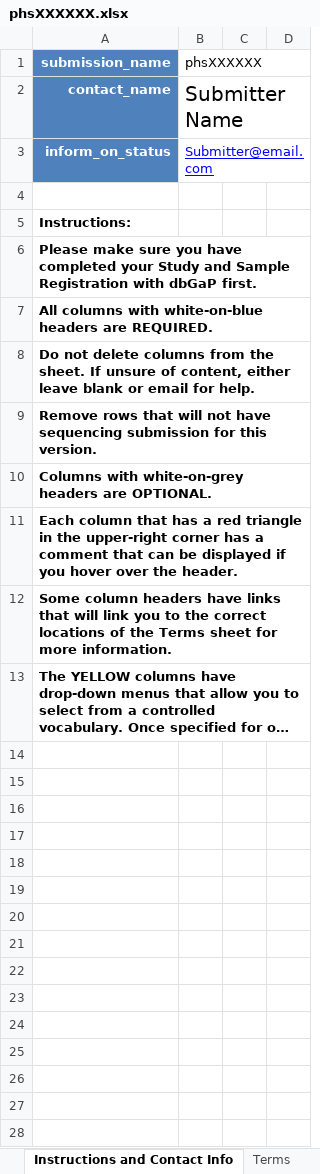
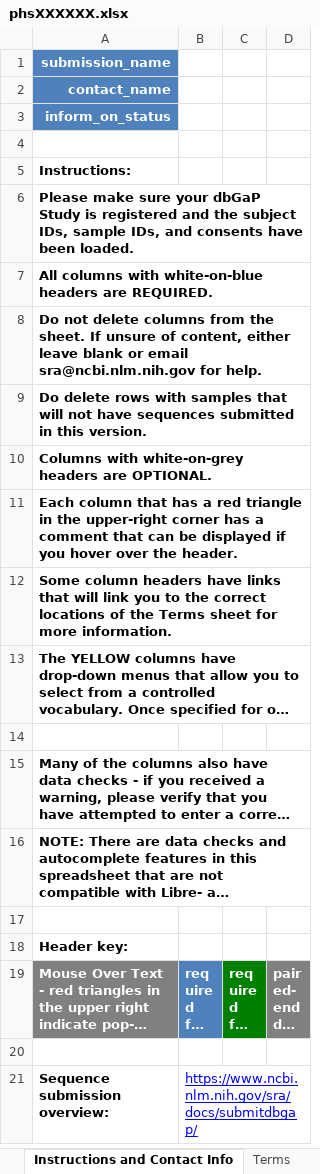
Before and after one commit to CBIIT/CancerDataServices-CDS_to_SRA, an Excel workbook: phsXXXXXX.xlsx, sheet Instructions and Contact Info, drawn as a sheet; only a part is shown; the shorter side is filled out with more unchanged rows; long unchanged cells end in …; values as stored, in another font and other column widths than the file's, no borders; removed rows and columns are numbered as before the commit, all else as after; the diff covers the shown part only; the diff names each change by its address in the sheet, - before the commit and + after, or states it on an @@ line.

```diff
--- a/phsXXXXXX.xlsx (sheet Instructions and Contact Info)
+++ b/phsXXXXXX.xlsx (sheet Instructions and Contact Info)
-B1: phsXXXXXX
+B1: (empty)
-B2: Submitter Name
+B2: (empty)
-B3: Submitter@email.com
+B3: (empty)
-A6: …make sure you have completed your Study and Sample Registration with dbGaP first.
+A6: …make sure your dbGaP Study is registered and the subject IDs, sample IDs, and consents have been loaded.
-A8: …or email for help.
+A8: …or email sra@ncbi.nlm.nih.gov for help.
-A9: Remove rows that will not have sequencing submission for this version.
+A9: Do delete rows with samples that will not have sequences submitted in this version.
-row 14: (empty)
-row 15: (empty)
-row 16: (empty)
-row 17: (empty)
-row 18: (empty)
-row 19: (empty)
-row 20: (empty)
-row 21: (empty)
-row 22: (empty)
-row 23: (empty)
-row 24: (empty)
-row 25: (empty)
-row 26: (empty)
-row 27: (empty)
-row 28: (empty)
```
Also changed, not shown: 19 added rows, 4 removed rows and 4 edited cells elsewhere in this sheet, sheet Terms, 1 other file.
